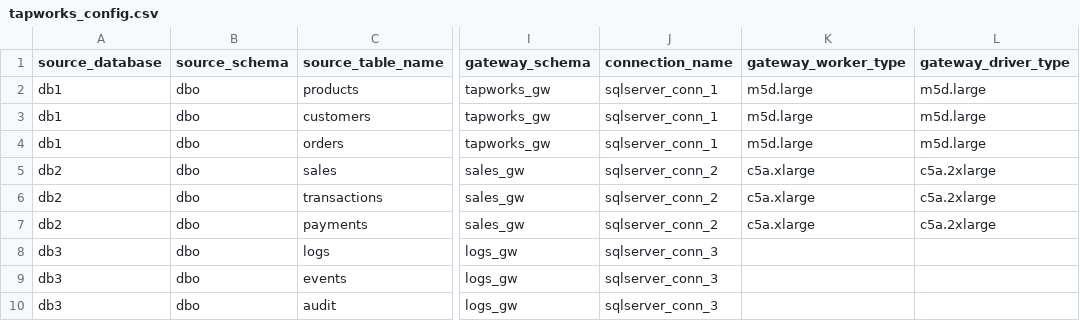
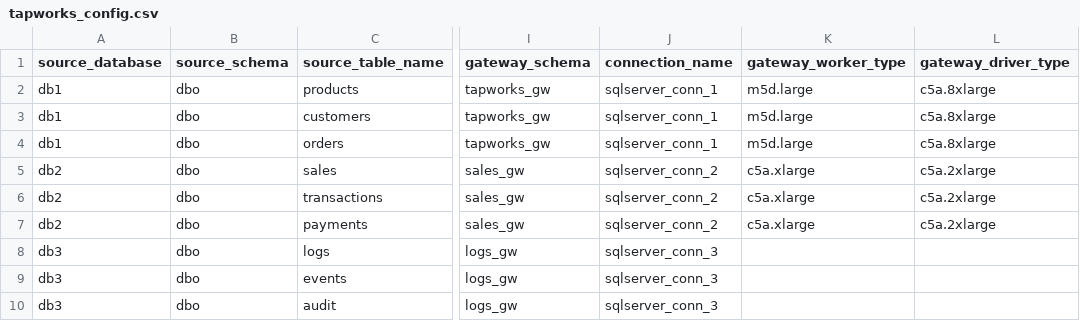
Before and after one commit to databricks-solutions/lakeflow-tapworks, a CSV file: sqlserver/load_balancing/examples/tapworks_config.csv, drawn as a sheet; only a part is shown, gaps mark what is left out; the diff names each change by its address in the sheet, - before the commit and + after, or states it on an @@ line.

Commit message:
modified sample config for testing

```diff
--- a/sqlserver/load_balancing/examples/tapworks_config.csv
+++ b/sqlserver/load_balancing/examples/tapworks_config.csv
-L2:L4 (gateway_driver_type): m5d.large
+L2:L4 (gateway_driver_type): c5a.8xlarge
```
Also changed, not shown: 2 other files.
